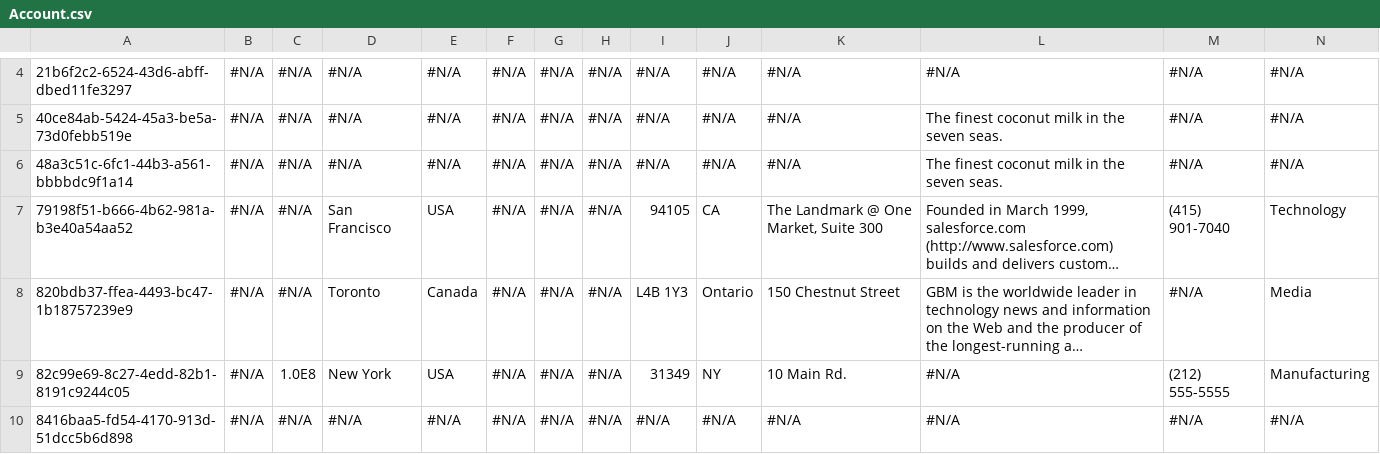
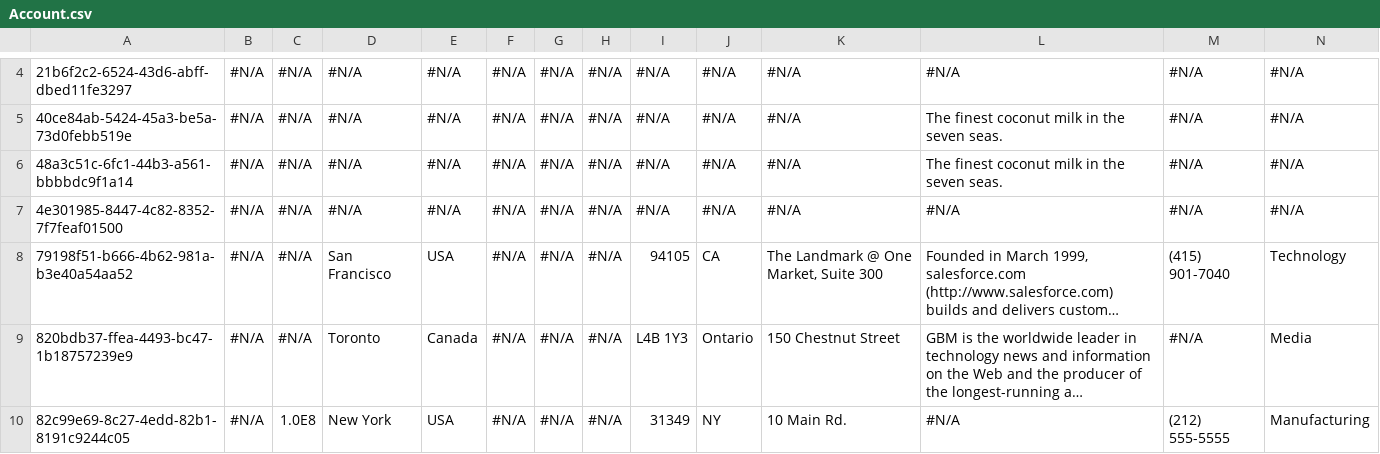
Before and after one commit to BhuvanaSaiNatti-Prodly/bsn-repo-public, a CSV file: Account.csv, drawn as a sheet; only a part is shown, gaps mark what is left out; the shorter side is filled out with more unchanged rows; long unchanged cells end in …; rows hold the shown columns only; the diff names each change by its address in the sheet, - before the commit and + after, or states it on an @@ line.

```diff
--- a/Account.csv
+++ b/Account.csv
+row 7: 4e301985-8447-4c82-8352-7f7feaf01500 | #N/A | #N/A | #N/A | #N/A | #N/A | #N/A | #N/A | #N/A | #N/A | #N/A | #N/A | #N/A | #N/A
```
